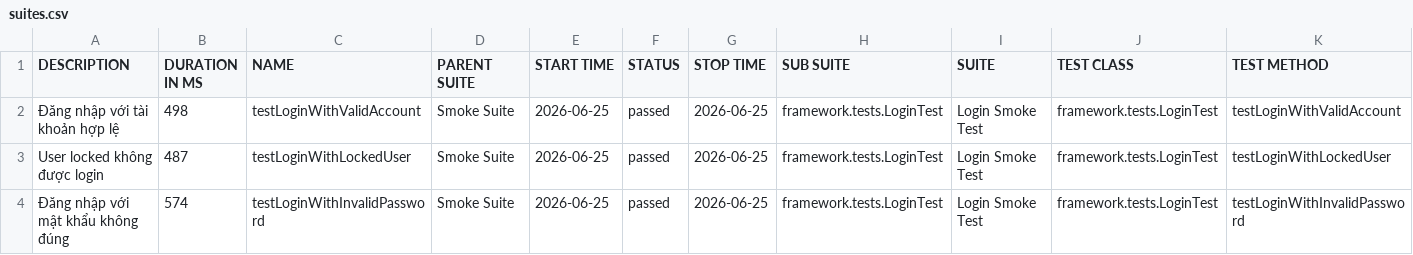
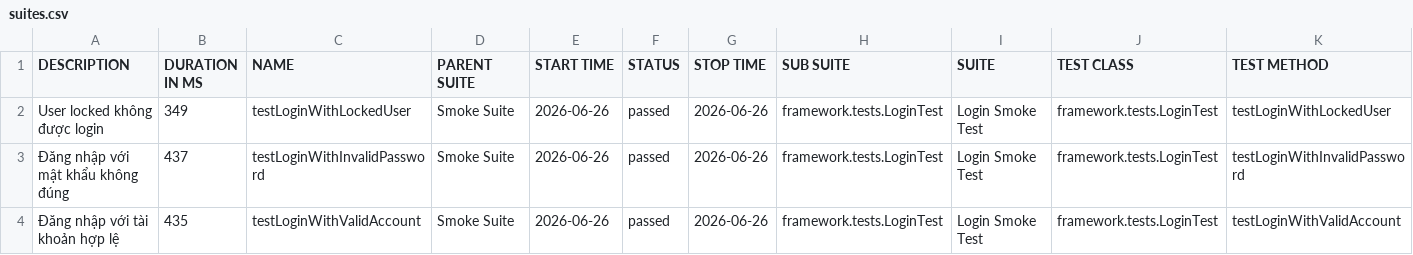
Before and after one commit to maiphun1412/KTPM_B11_NguyenThiPhuongMai_1150080146_CNPM2, a CSV file: data/suites.csv, drawn as a sheet.

```diff
--- a/data/suites.csv
+++ b/data/suites.csv
@@ -1,4 +1,4 @@
 "DESCRIPTION","DURATION IN MS","NAME","PARENT SUITE","START TIME","STATUS","STOP TIME","SUB SUITE","SUITE","TEST CLASS","TEST METHOD"
-"Đăng nhập với tài khoản hợp lệ","498","testLoginWithValidAccount","Smoke Suite","2026-06-25","passed","2026-06-25","framework.tests.LoginTest","Login Smoke Test","framework.tests.LoginTest","testLoginWithValidAccount"
-"User locked không được login","487","testLoginWithLockedUser","Smoke Suite","2026-06-25","passed","2026-06-25","framework.tests.LoginTest","Login Smoke Test","framework.tests.LoginTest","testLoginWithLockedUser"
-"Đăng nhập với mật khẩu không đúng","574","testLoginWithInvalidPassword","Smoke Suite","2026-06-25","passed","2026-06-25","framework.tests.LoginTest","Login Smoke Test","framework.tests.LoginTest","testLoginWithInvalidPassword"
+"User locked không được login","349","testLoginWithLockedUser","Smoke Suite","2026-06-26","passed","2026-06-26","framework.tests.LoginTest","Login Smoke Test","framework.tests.LoginTest","testLoginWithLockedUser"
+"Đăng nhập với mật khẩu không đúng","437","testLoginWithInvalidPassword","Smoke Suite","2026-06-26","passed","2026-06-26","framework.tests.LoginTest","Login Smoke Test","framework.tests.LoginTest","testLoginWithInvalidPassword"
+"Đăng nhập với tài khoản hợp lệ","435","testLoginWithValidAccount","Smoke Suite","2026-06-26","passed","2026-06-26","framework.tests.LoginTest","Login Smoke Test","framework.tests.LoginTest","testLoginWithValidAccount"
```
Also changed, not shown: 34 other files.
